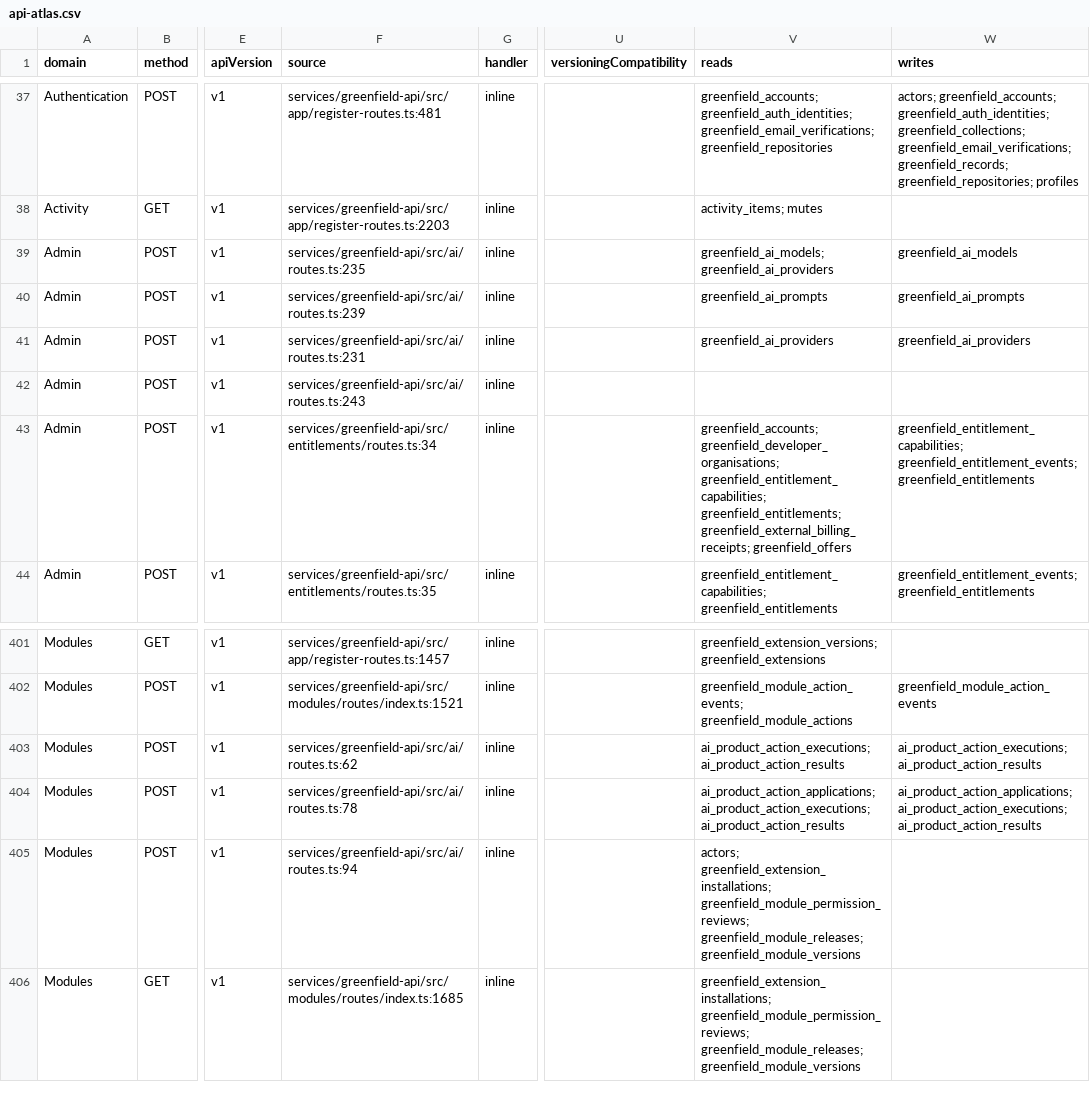
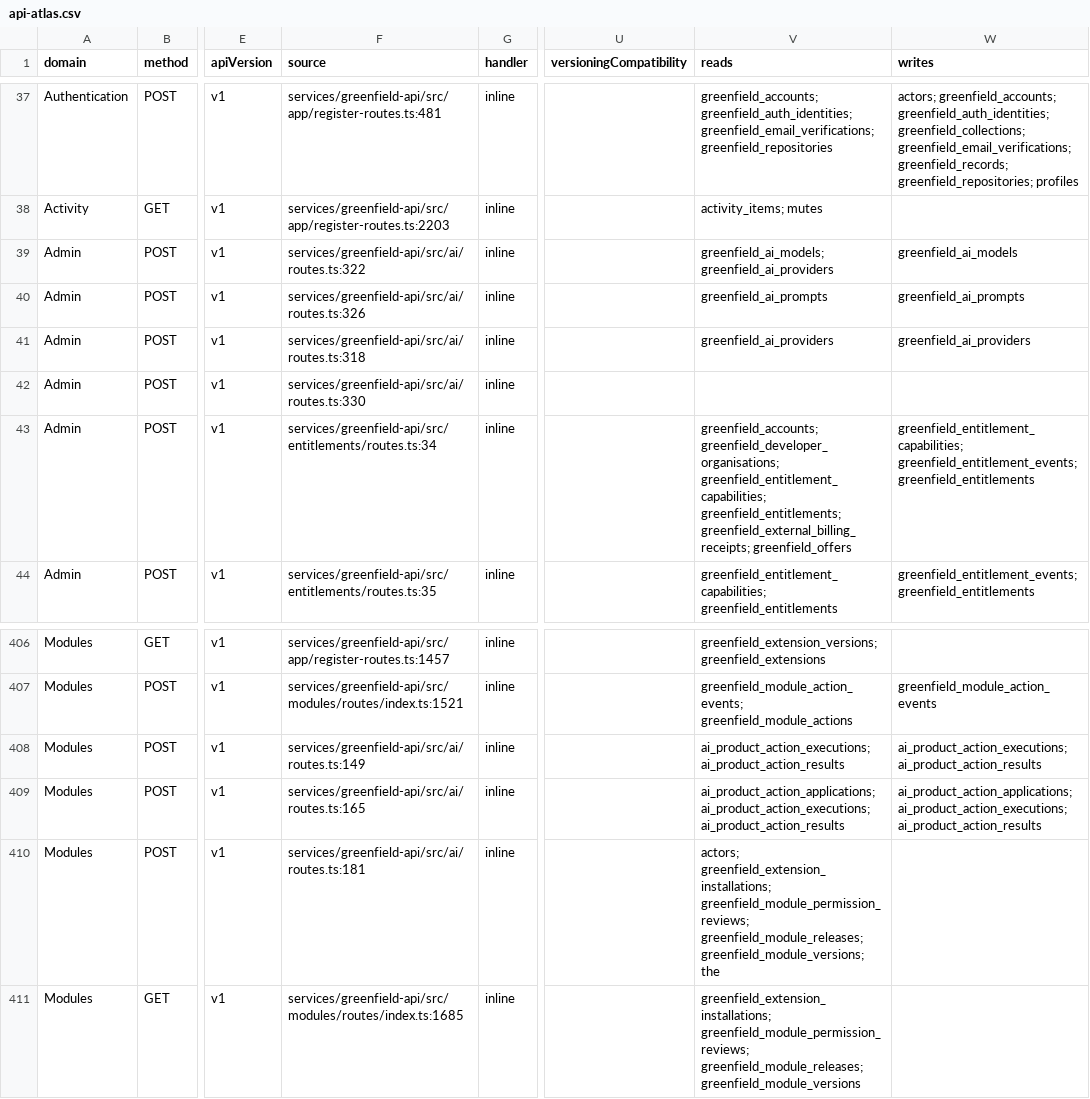
Before and after one commit to modula-mod/modula-latest, a CSV file: docs/audits/api-atlas-01/api-atlas.csv, drawn as a sheet; only a part is shown, gaps mark what is left out; addresses are those after the commit; the diff covers the shown part only; the diff names each change by its address in the sheet, - before the commit and + after, or states it on an @@ line.

Commit message:
Atlas recapture: 638 application / 907 runtime routes (103/103 verify)
5 new account AI routes (preferences + provider credentials),
all AUTHENTICATED with a Greenfield bearer session.

```diff
--- a/docs/audits/api-atlas-01/api-atlas.csv
+++ b/docs/audits/api-atlas-01/api-atlas.csv
-F39 (source): services/greenfield-api/src/ai/routes.ts:235
+F39 (source): services/greenfield-api/src/ai/routes.ts:322
-F40 (source): services/greenfield-api/src/ai/routes.ts:239
+F40 (source): services/greenfield-api/src/ai/routes.ts:326
-F41 (source): services/greenfield-api/src/ai/routes.ts:231
+F41 (source): services/greenfield-api/src/ai/routes.ts:318
-F42 (source): services/greenfield-api/src/ai/routes.ts:243
+F42 (source): services/greenfield-api/src/ai/routes.ts:330
-F408 (source): services/greenfield-api/src/ai/routes.ts:62
+F408 (source): services/greenfield-api/src/ai/routes.ts:149
-F409 (source): services/greenfield-api/src/ai/routes.ts:78
+F409 (source): services/greenfield-api/src/ai/routes.ts:165
-F410 (source): services/greenfield-api/src/ai/routes.ts:94
+F410 (source): services/greenfield-api/src/ai/routes.ts:181
-V410 (reads): …greenfield_module_permission_reviews; greenfield_module_releases; greenfield_module_versions
+V410 (reads): …greenfield_module_permission_reviews; greenfield_module_releases; greenfield_module_versions; the
```
Also changed, not shown: 5 added rows and 17 edited cells elsewhere in this file, 18 other files.
